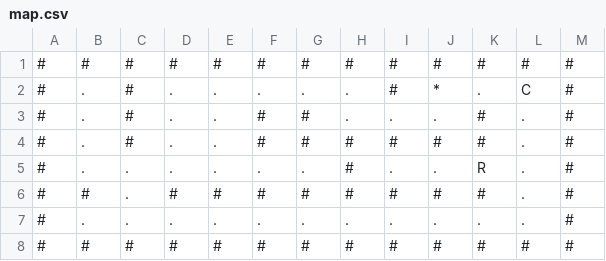
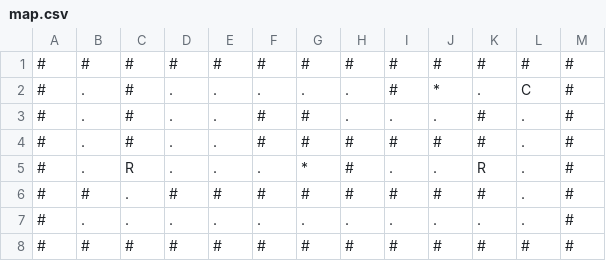
Before and after one commit to OCaml-Pacman/pacman, a CSV file: map.csv, drawn as a sheet.

```diff
--- a/map.csv
+++ b/map.csv
@@ -4,3 +4,3 @@
 #,.,#,.,.,#,#,#,#,#,#,.,#
-#,.,.,.,.,.,.,#,.,.,R,.,#
+#,.,R,.,.,.,*,#,.,.,R,.,#
 #,#,.,#,#,#,#,#,#,#,#,.,#
```
Also changed, not shown: 4 other files.
